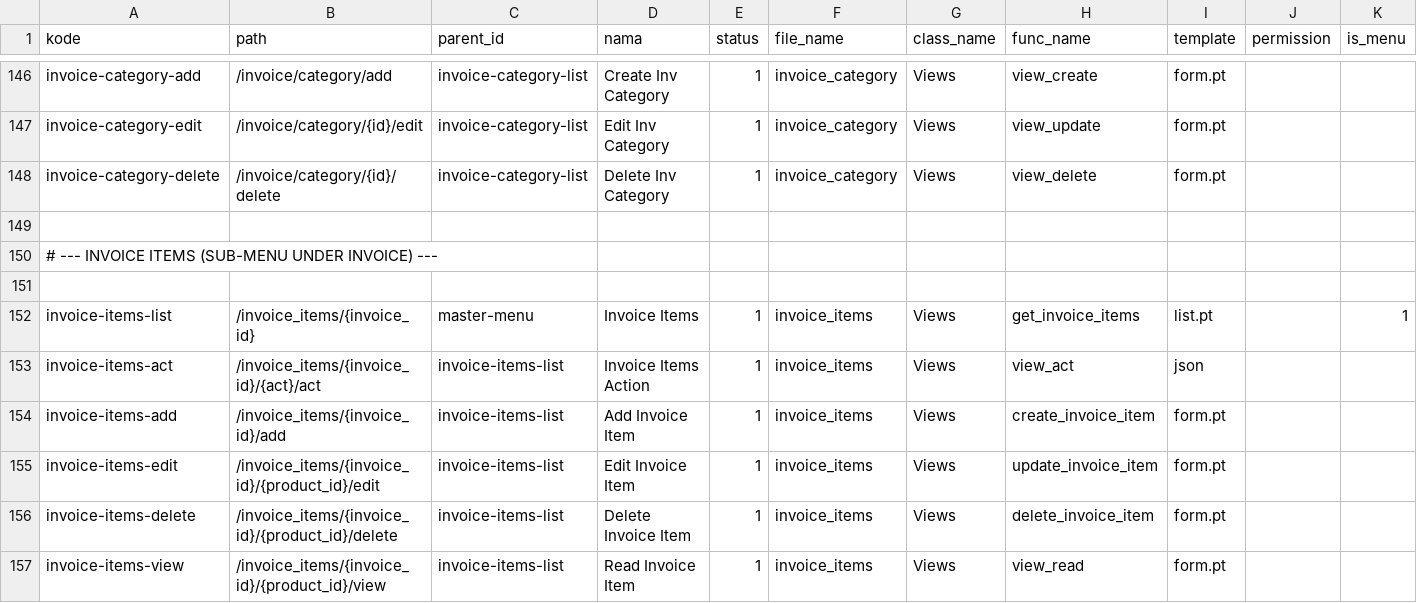
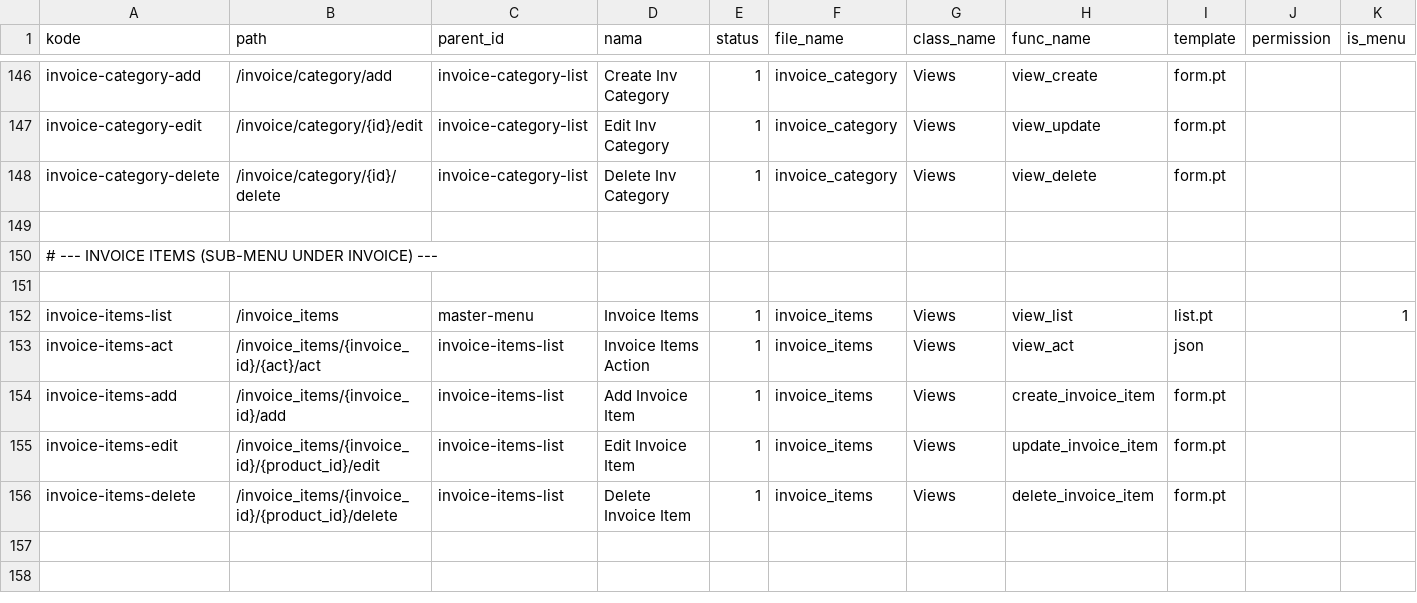
Before and after one commit to cendekia-mu/pos, a CSV file: tsa_pos/scripts/data/routes.csv, drawn as a sheet; only a part is shown, gaps mark what is left out.

Commit message:
tambah invoice items

```diff
--- a/tsa_pos/scripts/data/routes.csv
+++ b/tsa_pos/scripts/data/routes.csv
@@ -151,3 +151,3 @@ invoice-category-delete,/invoice/category/{id}/delete,invoice-category-list,Dele
 
-invoice-items-list,/invoice_items/{invoice_id},master-menu,Invoice Items,1,invoice_items,Views,get_invoice_items,list.pt,,1
+invoice-items-list,/invoice_items,master-menu,Invoice Items,1,invoice_items,Views,view_list,list.pt,,1
 invoice-items-act,/invoice_items/{invoice_id}/{act}/act,invoice-items-list,Invoice Items Action,1,invoice_items,Views,view_act,json,,
@@ -156,2 +156 @@ invoice-items-edit,/invoice_items/{invoice_id}/{product_id}/edit,invoice-items-l
 invoice-items-delete,/invoice_items/{invoice_id}/{product_id}/delete,invoice-items-list,Delete Invoice Item,1,invoice_items,Views,delete_invoice_item,form.pt,,
-invoice-items-view,/invoice_items/{invoice_id}/{product_id}/view,invoice-items-list,Read Invoice Item,1,invoice_items,Views,view_read,form.pt,,
```
Also changed, not shown: 2 other files.
